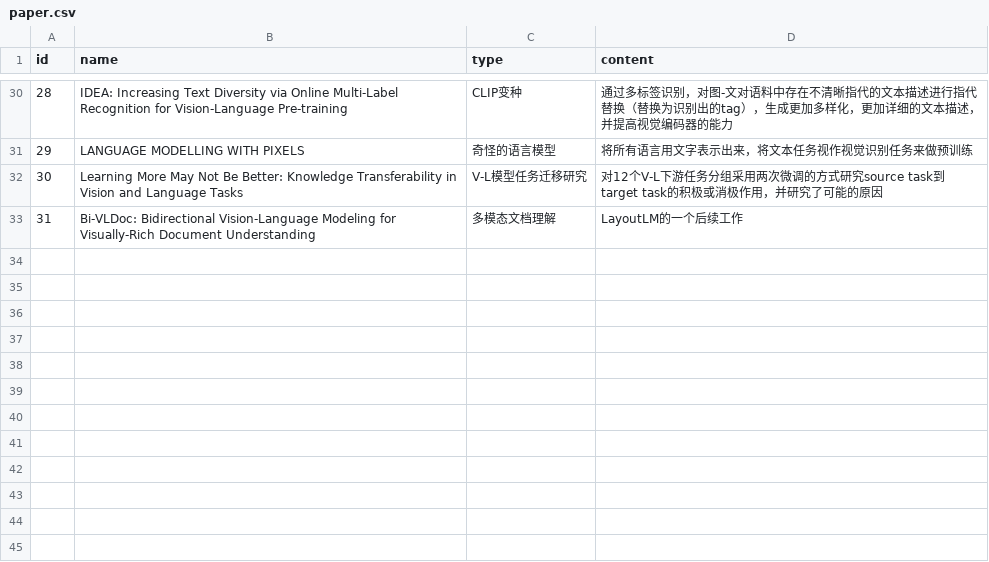
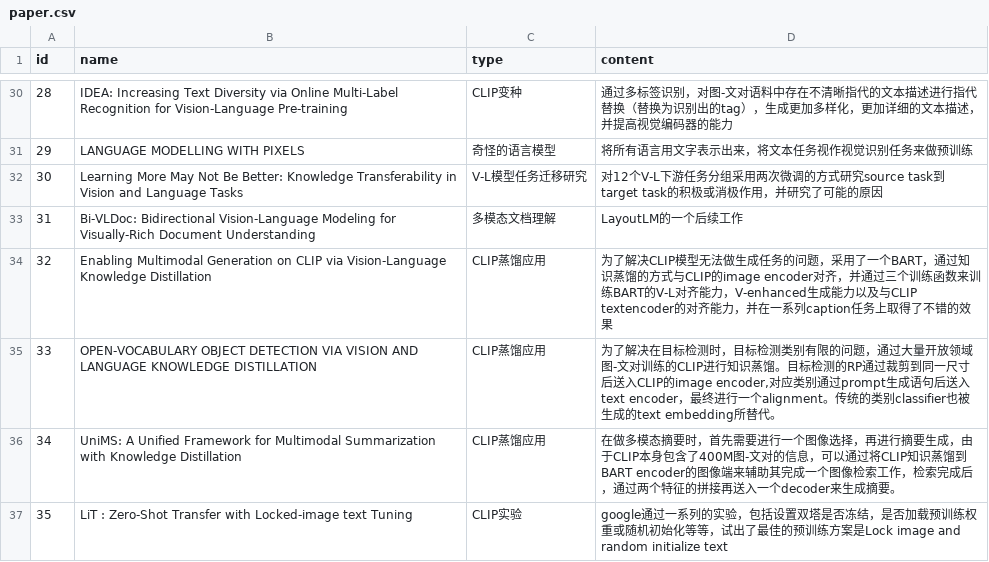
Before and after one commit to simplelifetime/read_papers, a CSV file: paper.csv, drawn as a sheet; only a part is shown, gaps mark what is left out; the diff names each change by its address in the sheet, - before the commit and + after, or states it on an @@ line.

Commit message:
2022-9-21

```diff
--- a/paper.csv
+++ b/paper.csv
+row 34: 32 | Enabling Multimodal Generation on CLIP via Vision-Language Knowledge Distillation | CLIP蒸馏应用 | 为了解决CLIP模型无法做生成任务的问题，采用了一个BART，通过知识蒸馏的方式与CLIP的image encoder对齐，并通过三个训练函数来训练BART的V-L对齐能力，V-enhanced生成能力以及与CLIP textencoder的对齐能力，并在一系列caption任务上取得了不错的效果
+row 35: 33 | OPEN-VOCABULARY OBJECT DETECTION VIA VISION AND LANGUAGE KNOWLEDGE DISTILLATION | CLIP蒸馏应用 | 为了解决在目标检测时，目标检测类别有限的问题，通过大量开放领域图-文对训练的CLIP进行知识蒸馏。目标检测的RP通过裁剪到同一尺寸后送入CLIP的image encoder,对应类别通过prompt生成语句后送入text encoder，最终进行一个alignment。传统的类别classifier也被生成的text embedding所替代。
+row 36: 34 | UniMS: A Unified Framework for Multimodal Summarization with Knowledge Distillation | CLIP蒸馏应用 | 在做多模态摘要时，首先需要进行一个图像选择，再进行摘要生成，由于CLIP本身包含了400M图-文对的信息，可以通过将CLIP知识蒸馏到BART encoder的图像端来辅助其完成一个图像检索工作，检索完成后，通过两个特征的拼接再送入一个decoder来生成摘要。
+row 37: 35 | LiT : Zero-Shot Transfer with Locked-image text Tuning | CLIP实验 | google通过一系列的实验，包括设置双塔是否冻结，是否加载预训练权重或随机初始化等等，试出了最佳的预训练方案是Lock image and random initialize text
```
